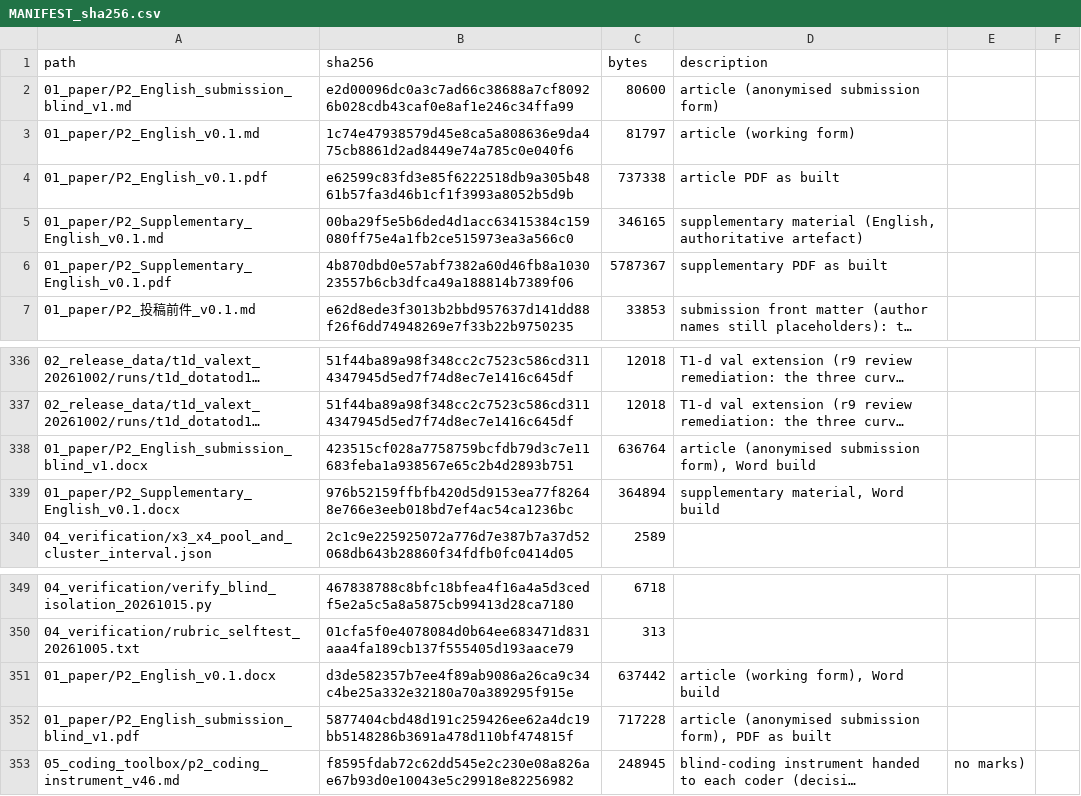
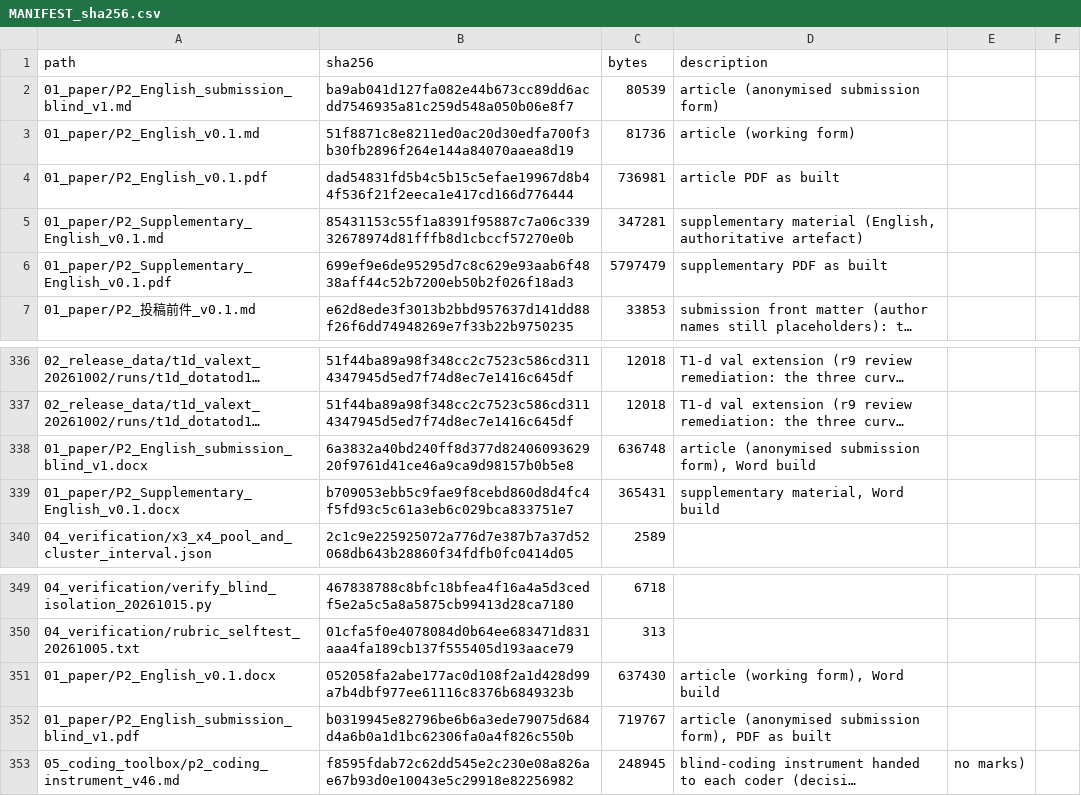
Before and after one commit to YBP2005/P2, a CSV file: MANIFEST_sha256.csv, drawn as a sheet; only a part is shown, gaps mark what is left out; long unchanged cells end in …; the diff names each change by its address in the sheet, - before the commit and + after, or states it on an @@ line.

Commit message:
Acts on five more items from the 20261026 response table, including the intercept interval computed locally
The free-intercept control in Table S43 printed kappa_free = 0.701 and intercept = -0.121 pp but gave the intercept no interval, while asserting it was indistinguishable from zero. That assertion is now substantiated from the released data with no GPU: work/x8_intercept_clustered_ci_20261010.py re-uses the same loaders and the same within-run pairing as x6_arm_paired_kappa_20261004.py, asserts the point estimate -0.1210 before reporting, and gives the intercept a run-clustered sandwich SE of 0.0643 (95 % CI [-0.2509, +0.0089]) and a run-level bootstrap interval over the 41 runs (2,000 draws) of [-0.2403, +0.0024]. Both contain zero, with the upper bound close to it.

Section S7 is retitled "Reproduction entry points, and what each one needs", and its anchor heading no longer says the 289 entries must all pass: from the released copy 270 pass, and the checker names the 19 that need author-side working-tree inputs. The release README already said this; the entry point was the last place still claiming otherwise.

The variance axis is now named where the intervals are made. Section 9.3 of the supplement states that per-run randomness here is a --shuffle-seed permutation of the training file order rather than the framework's seed, and now draws the consequence the reviews asked for: the intervals in Tables 1-2 take the replicate as the sampling unit, so they bound the file-order component and not the variance between independent initializations, whose component (section 8.4, 0.146 -> 0.439 pp) is of the same order and is not folded in. Table 1's note is corrected to eleven paired units (ten carrying a --shuffle-seed suffix, one unseeded) and points there. The declaration lives in the supplement rather than in the two table notes because the article is at its hard 35-page limit and the longer note pushed a block onto a 36th page.

The abstract's third item now says that 11 of the 30 corrected cells are not independently recovered, which is the half of that result the summary was omitting. It is paid for inside the abstract, which is now 246 words. Section 5.5 drops the bare "18/20 positive" count, which the sign-not-magnitude sentence already covers.

Regressions: article 35 pages, abstract 246 words, anchors 289/289 in the working tree and in the release tree, both manuscript forms byte-identical.

```diff
--- a/MANIFEST_sha256.csv
+++ b/MANIFEST_sha256.csv
-B2 (sha256): e2d00096dc0a3c7ad66c38688a7cf80926b028cdb43caf0e8af1e246c34ffa99
+B2 (sha256): ba9ab041d127fa082e44b673cc89dd6acdd7546935a81c259d548a050b06e8f7
-C2 (bytes): 80600
+C2 (bytes): 80539
-B3 (sha256): 1c74e47938579d45e8ca5a808636e9da475cb8861d2ad8449e74a785c0e040f6
+B3 (sha256): 51f8871c8e8211ed0ac20d30edfa700f3b30fb2896f264e144a84070aaea8d19
-C3 (bytes): 81797
+C3 (bytes): 81736
-B4 (sha256): e62599c83fd3e85f6222518db9a305b4861b57fa3d46b1cf1f3993a8052b5d9b
+B4 (sha256): dad54831fd5b4c5b15c5efae19967d8b44f536f21f2eeca1e417cd166d776444
-C4 (bytes): 737338
+C4 (bytes): 736981
-B5 (sha256): 00ba29f5e5b6ded4d1acc63415384c159080ff75e4a1fb2ce515973ea3a566c0
+B5 (sha256): 85431153c55f1a8391f95887c7a06c33932678974d81fffb8d1cbccf57270e0b
-C5 (bytes): 346165
+C5 (bytes): 347281
-B6 (sha256): 4b870dbd0e57abf7382a60d46fb8a103023557b6cb3dfca49a188814b7389f06
+B6 (sha256): 699ef9e6de95295d7c8c629e93aab6f4838aff44c52b7200eb50b2f026f18ad3
-C6 (bytes): 5787367
+C6 (bytes): 5797479
-B338 (sha256): 423515cf028a7758759bcfdb79d3c7e11683feba1a938567e65c2b4d2893b751
+B338 (sha256): 6a3832a40bd240ff8d377d8240609362920f9761d41ce46a9ca9d98157b0b5e8
-C338 (bytes): 636764
+C338 (bytes): 636748
-B339 (sha256): 976b52159ffbfb420d5d9153ea77f82648e766e3eeb018bd7ef4ac54ca1236bc
+B339 (sha256): b709053ebb5c9fae9f8cebd860d8d4fc4f5fd93c5c61a3eb6c029bca833751e7
-C339 (bytes): 364894
+C339 (bytes): 365431
-B351 (sha256): d3de582357b7ee4f89ab9086a26ca9c34c4be25a332e32180a70a389295f915e
+B351 (sha256): 052058fa2abe177ac0d108f2a1d428d99a7b4dbf977ee61116c8376b6849323b
-C351 (bytes): 637442
+C351 (bytes): 637430
-B352 (sha256): 5877404cbd48d191c259426ee62a4dc19bb5148286b3691a478d110bf474815f
+B352 (sha256): b0319945e82796be6b6a3ede79075d684d4a6b0a1d1bc62306fa0a4f826c550b
-C352 (bytes): 717228
+C352 (bytes): 719767
```
Also changed, not shown: 9 other files.
